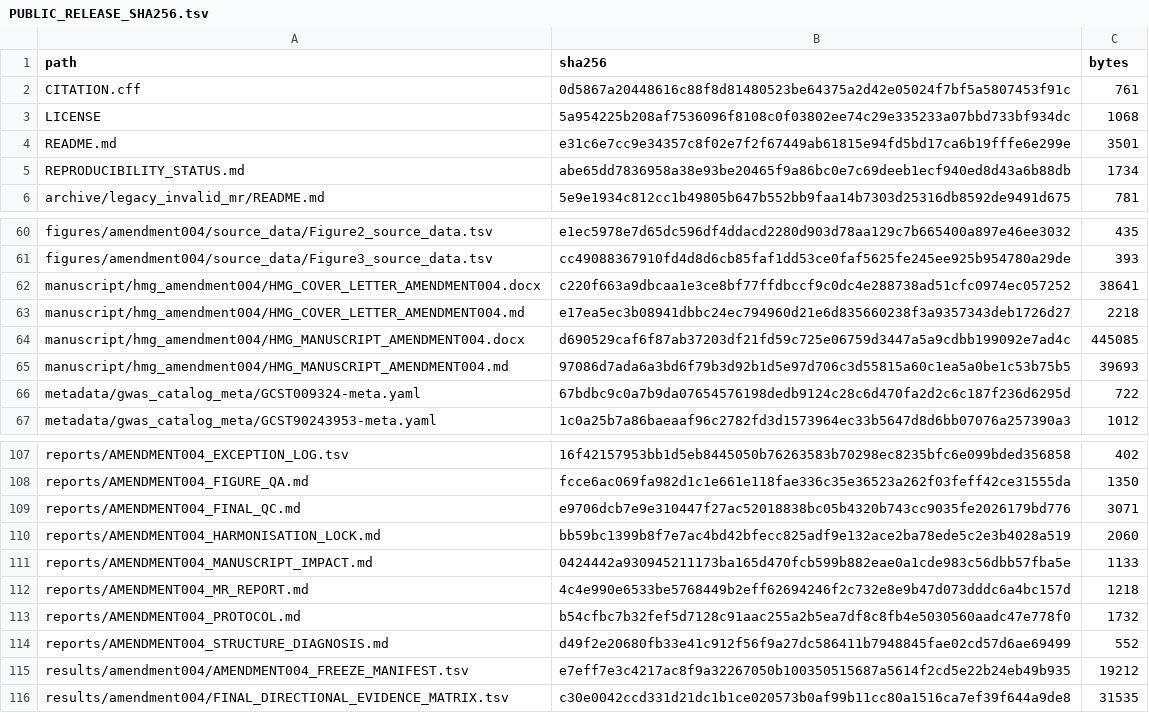
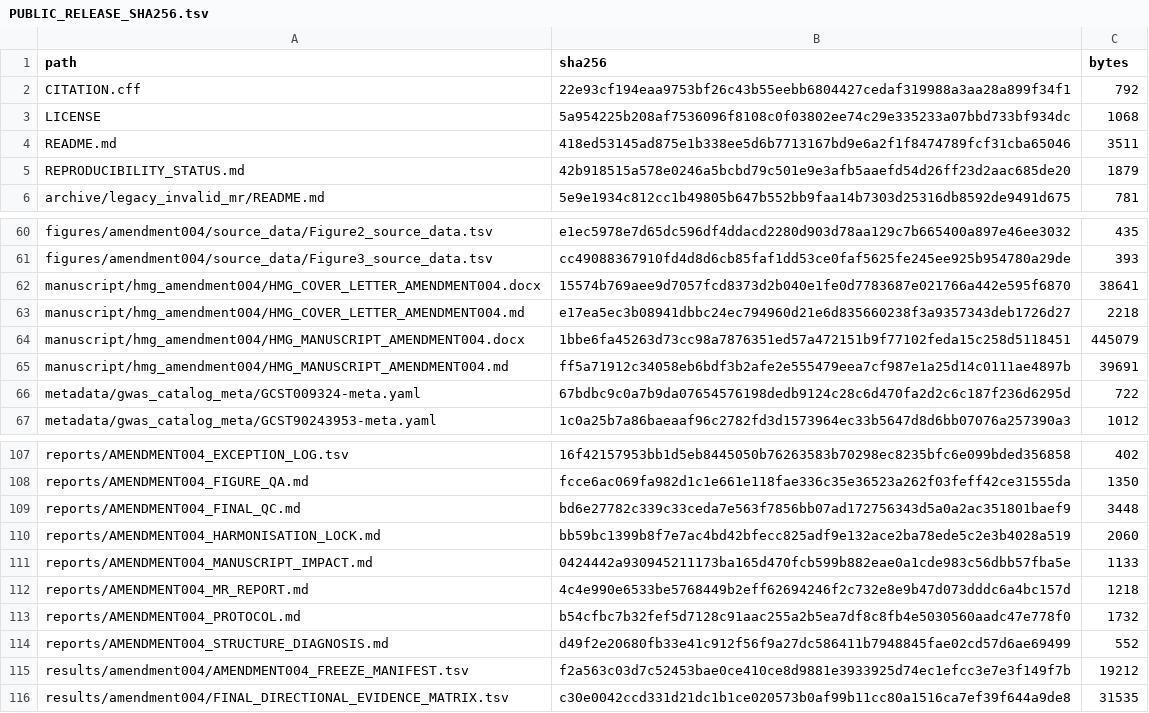
Before and after one commit to seefreewind/genetic-oculomics-evidence-boundary, a TSV file: PUBLIC_RELEASE_SHA256.tsv, drawn as a sheet; only a part is shown, gaps mark what is left out.

```diff
--- a/PUBLIC_RELEASE_SHA256.tsv
+++ b/PUBLIC_RELEASE_SHA256.tsv
@@ -1,6 +1,6 @@
 path	sha256	bytes
-CITATION.cff	0d5867a20448616c88f8d81480523be64375a2d42e05024f7bf5a5807453f91c	761
+CITATION.cff	22e93cf194eaa9753bf26c43b55eebb6804427cedaf319988a3aa28a899f34f1	792
 LICENSE	5a954225b208af7536096f8108c0f03802ee74c29e335233a07bbd733bf934dc	1068
-README.md	e31c6e7cc9e34357c8f02e7f2f67449ab61815e94fd5bd17ca6b19fffe6e299e	3501
-REPRODUCIBILITY_STATUS.md	abe65dd7836958a38e93be20465f9a86bc0e7c69deeb1ecf940ed8d43a6b88db	1734
+README.md	418ed53145ad875e1b338ee5d6b7713167bd9e6a2f1f8474789fcf31cba65046	3511
+REPRODUCIBILITY_STATUS.md	42b918515a578e0246a5bcbd79c501e9e3afb5aaefd54d26ff23d2aac685de20	1879
 archive/legacy_invalid_mr/README.md	5e9e1934c812cc1b49805b647b552bb9faa14b7303d25316db8592de9491d675	781
@@ -61,6 +61,6 @@ figures/amendment004/source_data/Figure2_source_data.tsv	e1ec5978e7d65dc596df4dd
 figures/amendment004/source_data/Figure3_source_data.tsv	cc49088367910fd4d8d6cb85faf1dd53ce0faf5625fe245ee925b954780a29de	393
-manuscript/hmg_amendment004/HMG_COVER_LETTER_AMENDMENT004.docx	c220f663a9dbcaa1e3ce8bf77ffdbccf9c0dc4e288738ad51cfc0974ec057252	38641
+manuscript/hmg_amendment004/HMG_COVER_LETTER_AMENDMENT004.docx	15574b769aee9d7057fcd8373d2b040e1fe0d7783687e021766a442e595f6870	38641
 manuscript/hmg_amendment004/HMG_COVER_LETTER_AMENDMENT004.md	e17ea5ec3b08941dbbc24ec794960d21e6d835660238f3a9357343deb1726d27	2218
-manuscript/hmg_amendment004/HMG_MANUSCRIPT_AMENDMENT004.docx	d690529caf6f87ab37203df21fd59c725e06759d3447a5a9cdbb199092e7ad4c	445085
-manuscript/hmg_amendment004/HMG_MANUSCRIPT_AMENDMENT004.md	97086d7ada6a3bd6f79b3d92b1d5e97d706c3d55815a60c1ea5a0be1c53b75b5	39693
+manuscript/hmg_amendment004/HMG_MANUSCRIPT_AMENDMENT004.docx	1bbe6fa45263d73cc98a7876351ed57a472151b9f77102feda15c258d5118451	445079
+manuscript/hmg_amendment004/HMG_MANUSCRIPT_AMENDMENT004.md	ff5a71912c34058eb6bdf3b2afe2e555479eea7cf987e1a25d14c0111ae4897b	39691
 metadata/gwas_catalog_meta/GCST009324-meta.yaml	67bdbc9c0a7b9da07654576198dedb9124c28c6d470fa2d2c6c187f236d6295d	722
@@ -108,3 +108,3 @@ reports/AMENDMENT004_EXCEPTION_LOG.tsv	16f42157953bb1d5eb8445050b76263583b70298e
 reports/AMENDMENT004_FIGURE_QA.md	fcce6ac069fa982d1c1e661e118fae336c35e36523a262f03feff42ce31555da	1350
-reports/AMENDMENT004_FINAL_QC.md	e9706dcb7e9e310447f27ac52018838bc05b4320b743cc9035fe2026179bd776	3071
+reports/AMENDMENT004_FINAL_QC.md	bd6e27782c339c33ceda7e563f7856bb07ad172756343d5a0a2ac351801baef9	3448
 reports/AMENDMENT004_HARMONISATION_LOCK.md	bb59bc1399b8f7e7ac4bd42bfecc825adf9e132ace2ba78ede5c2e3b4028a519	2060
@@ -114,3 +114,3 @@ reports/AMENDMENT004_PROTOCOL.md	b54cfbc7b32fef5d7128c91aac255a2b5ea7df8c8fb4e50
 reports/AMENDMENT004_STRUCTURE_DIAGNOSIS.md	d49f2e20680fb33e41c912f56f9a27dc586411b7948845fae02cd57d6ae69499	552
-results/amendment004/AMENDMENT004_FREEZE_MANIFEST.tsv	e7eff7e3c4217ac8f9a32267050b100350515687a5614f2cd5e22b24eb49b935	19212
+results/amendment004/AMENDMENT004_FREEZE_MANIFEST.tsv	f2a563c03d7c52453bae0ce410ce8d9881e3933925d74ec1efcc3e7e3f149f7b	19212
 results/amendment004/FINAL_DIRECTIONAL_EVIDENCE_MATRIX.tsv	c30e0042ccd331d21dc1b1ce020573b0af99b11cc80a1516ca7ef39f644a9de8	31535
```
Also changed, not shown: results/amendment004/AMENDMENT004_FREEZE_MANIFEST.tsv, 7 other files.
